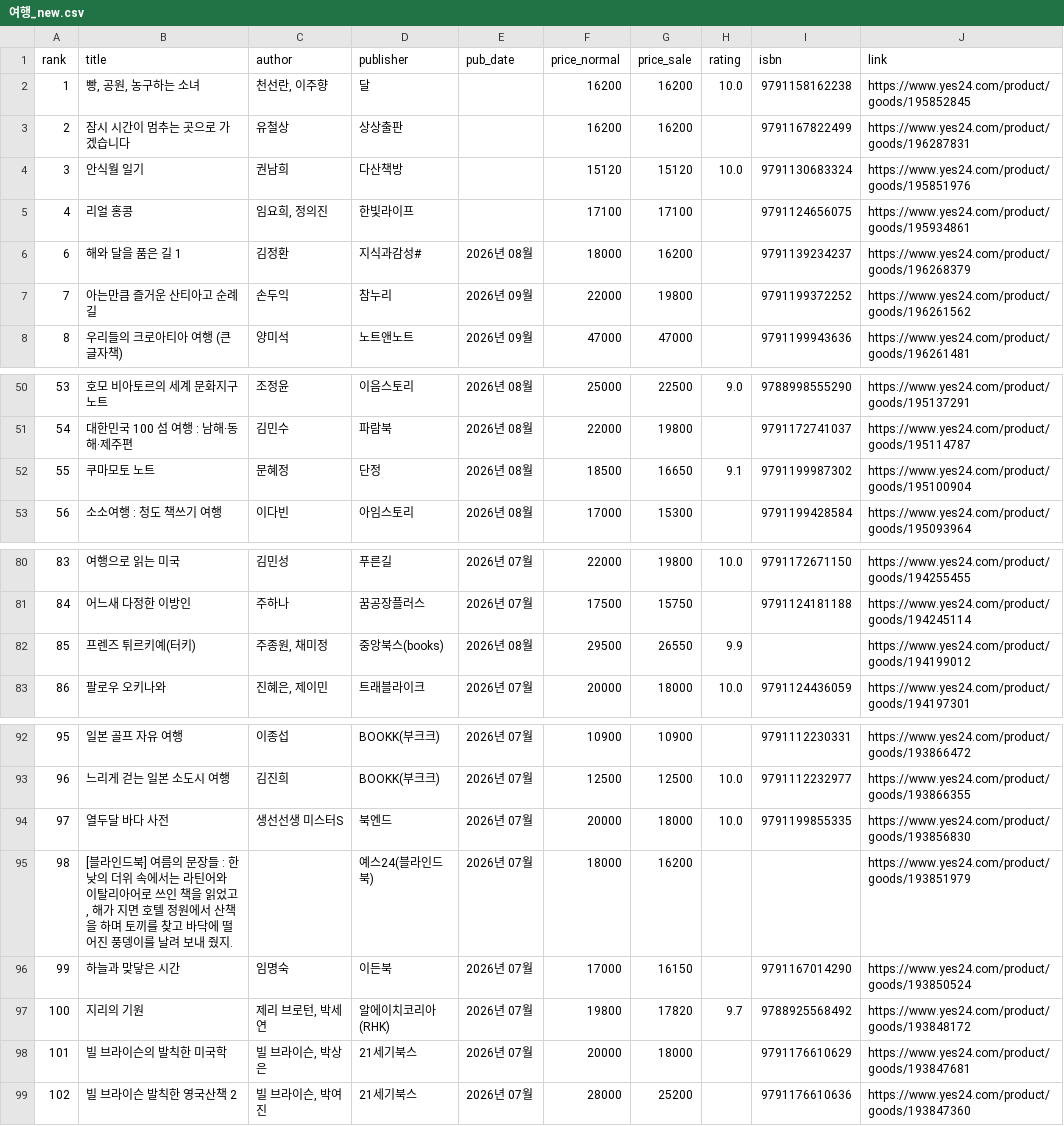
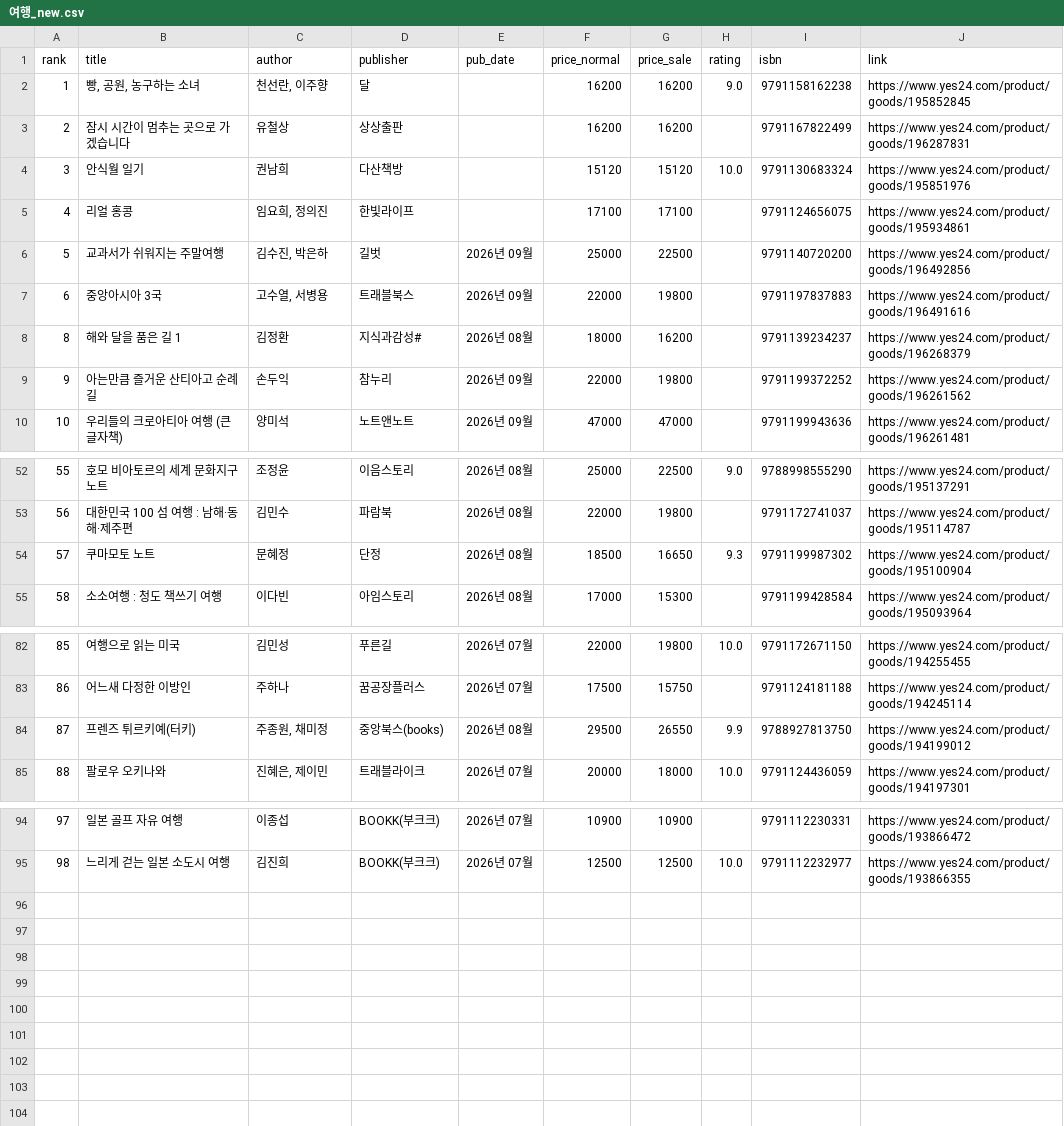
Before and after one commit to msbio79/yes24, a CSV file: data/csv/여행_new.csv, drawn as a sheet; only a part is shown, gaps mark what is left out; removed rows and columns are numbered as before the commit, all else as after; the diff names each change by its address in the sheet, - before the commit and + after, or states it on an @@ line.

```diff
--- a/data/csv/여행_new.csv
+++ b/data/csv/여행_new.csv
-H2 (rating): 10.0
+H2 (rating): 9.0
+row 6: 5 | 교과서가 쉬워지는 주말여행 | 김수진, 박은하 | 길벗 | 2026년 09월 | 25000 | 22500 |  | 9791140720200 | https://www.yes24.com/product/goods/196492856
+row 7: 6 | 중앙아시아 3국 | 고수열, 서병용 | 트래블북스 | 2026년 09월 | 22000 | 19800 |  | 9791197837883 | https://www.yes24.com/product/goods/196491616
@@ column A (rank) renumbered between rows 8 and 95 @@
-H54 (rating): 9.1
+H54 (rating): 9.3
-I84 (isbn): (empty)
+I84 (isbn): 9788927813750
-row 94: 97 | 열두달 바다 사전 | 생선선생 미스터S | 북엔드 | 2026년 07월 | 20000 | 18000 | 10.0 | 9791199855335 | https://www.yes24.com/product/goods/193856830
-row 95: 98 | [블라인드북] 여름의 문장들 : 한낮의 더위 속에서는 라틴어와 이탈리아어로 쓰인 책을 읽었고, 해가 지면 호텔 정원에서 산책을 하며 토끼를 찾고 바닥에 떨어진 풍뎅이를 날려 보내 줬지. |  | 예스24(블라인드북) | 2026년 07월 | 18000 | 16200 |  |  | https://www.yes24.com/product/goods/193851979
-row 96: 99 | 하늘과 맞닿은 시간 | 임명숙 | 이든북 | 2026년 07월 | 17000 | 16150 |  | 9791167014290 | https://www.yes24.com/product/goods/193850524
-row 97: 100 | 지리의 기원 | 제리 브로턴, 박세연 | 알에이치코리아(RHK) | 2026년 07월 | 19800 | 17820 | 9.7 | 9788925568492 | https://www.yes24.com/product/goods/193848172
-row 98: 101 | 빌 브라이슨의 발칙한 미국학 | 빌 브라이슨, 박상은 | 21세기북스 | 2026년 07월 | 20000 | 18000 |  | 9791176610629 | https://www.yes24.com/product/goods/193847681
-row 99: 102 | 빌 브라이슨 발칙한 영국산책 2 | 빌 브라이슨, 박여진 | 21세기북스 | 2026년 07월 | 28000 | 25200 |  | 9791176610636 | https://www.yes24.com/product/goods/193847360
```
Also changed, not shown: data/csv/만화_라이트노벨_new.csv, data/csv/사회_정치_new.csv, 37 other files.
